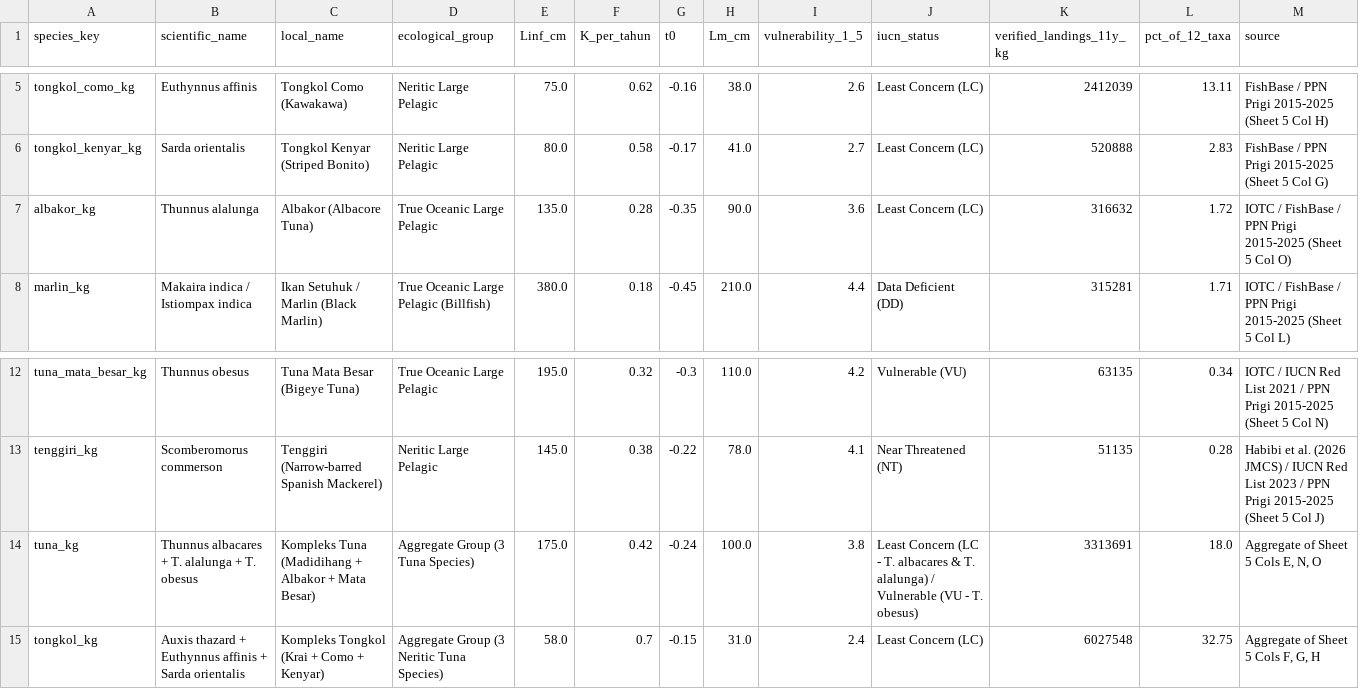
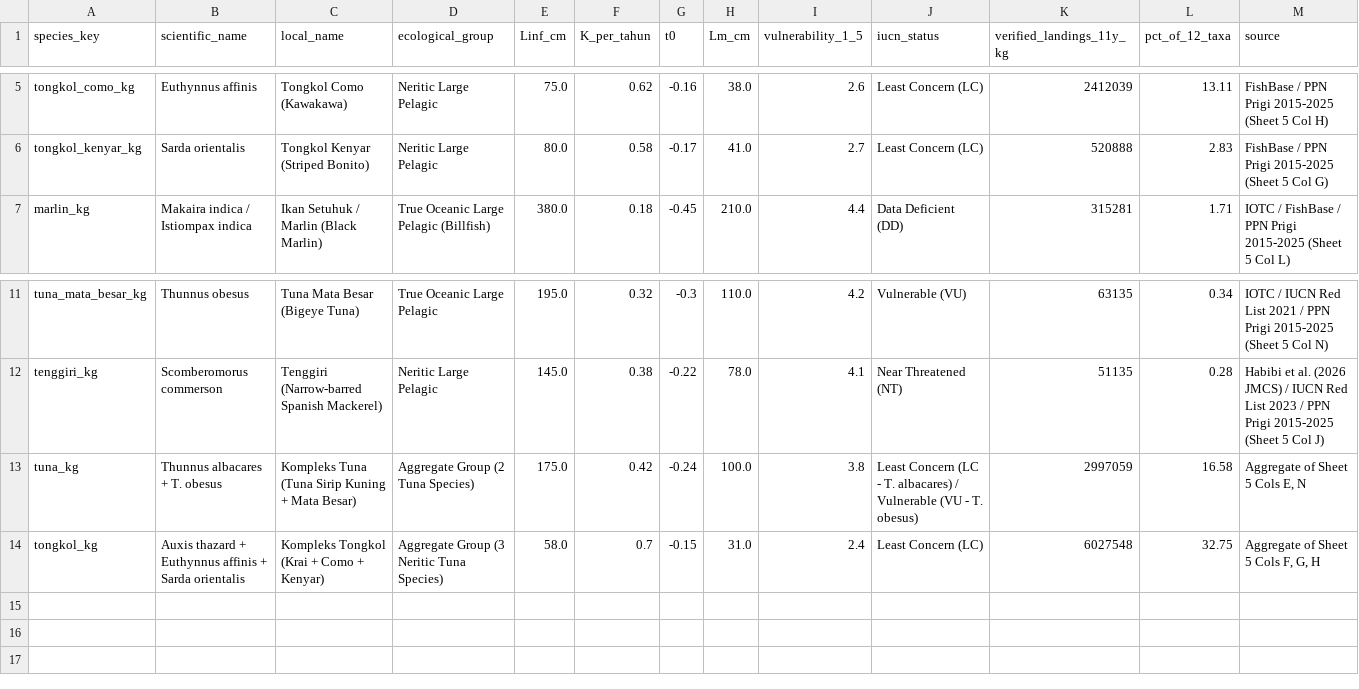
Before and after one commit to ZyrexR/seacast-wpp573, a CSV file: data/species_traits.csv, drawn as a sheet; only a part is shown, gaps mark what is left out.

```diff
--- a/data/species_traits.csv
+++ b/data/species_traits.csv
@@ -6,3 +6,2 @@ tongkol_como_kg,Euthynnus affinis,Tongkol Como (Kawakawa),Neritic Large Pelagic,
 tongkol_kenyar_kg,Sarda orientalis,Tongkol Kenyar (Striped Bonito),Neritic Large Pelagic,80.0,0.58,-0.17,41.0,2.7,Least Concern (LC),520888,2.83,FishBase / PPN Prigi 2015-2025 (Sheet 5 Col G)
-albakor_kg,Thunnus alalunga,Albakor (Albacore Tuna),True Oceanic Large Pelagic,135.0,0.28,-0.35,90.0,3.6,Least Concern (LC),316632,1.72,IOTC / FishBase / PPN Prigi 2015-2025 (Sheet 5 Col O)
 marlin_kg,Makaira indica / Istiompax indica,Ikan Setuhuk / Marlin (Black Marlin),True Oceanic Large Pelagic (Billfish),380.0,0.18,-0.45,210.0,4.4,Data Deficient (DD),315281,1.71,IOTC / FishBase / PPN Prigi 2015-2025 (Sheet 5 Col L)
@@ -13,3 +12,3 @@ tuna_mata_besar_kg,Thunnus obesus,Tuna Mata Besar (Bigeye Tuna),True Oceanic Lar
 tenggiri_kg,Scomberomorus commerson,Tenggiri (Narrow-barred Spanish Mackerel),Neritic Large Pelagic,145.0,0.38,-0.22,78.0,4.1,Near Threatened (NT),51135,0.28,Habibi et al. (2026 JMCS) / IUCN Red List 2023 / PPN Prigi 2015-2025 (Sheet 5 Col J)
-tuna_kg,Thunnus albacares + T. alalunga + T. obesus,Kompleks Tuna (Madidihang + Albakor + Mata Besar),Aggregate Group (3 Tuna Species),175.0,0.42,-0.24,100.0,3.8,Least Concern (LC - T. albacares & T. alalunga) / Vulnerable (VU - T. obesus),3313691,18.0,"Aggregate of Sheet 5 Cols E, N, O"
+tuna_kg,Thunnus albacares + T. obesus,Kompleks Tuna (Tuna Sirip Kuning + Mata Besar),Aggregate Group (2 Tuna Species),175.0,0.42,-0.24,100.0,3.8,Least Concern (LC - T. albacares) / Vulnerable (VU - T. obesus),2997059,16.58,"Aggregate of Sheet 5 Cols E, N"
 tongkol_kg,Auxis thazard + Euthynnus affinis + Sarda orientalis,Kompleks Tongkol (Krai + Como + Kenyar),Aggregate Group (3 Neritic Tuna Species),58.0,0.7,-0.15,31.0,2.4,Least Concern (LC),6027548,32.75,"Aggregate of Sheet 5 Cols F, G, H"
```
Also changed, not shown: data/oceanographic/statistics/monthly/monthly_stats_prigi.csv, 24 other files.
